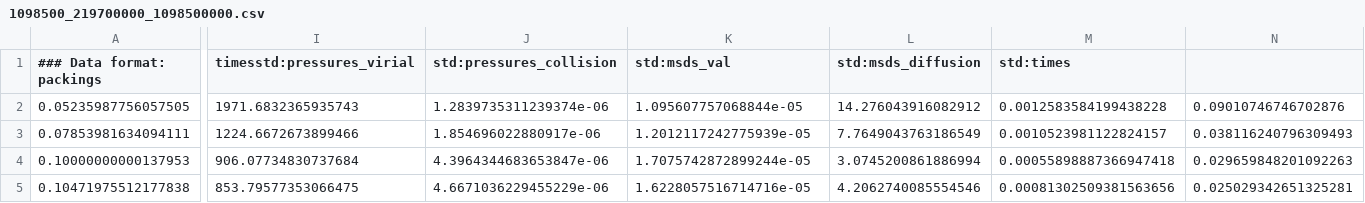
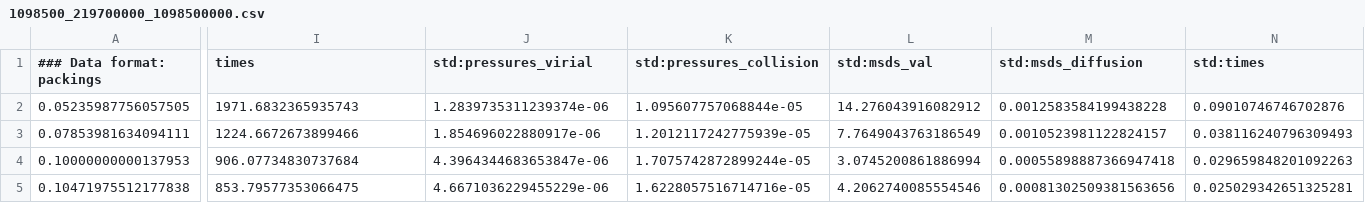
Before and after one commit to macioosch/dynamo-hard-spheres-sim, a CSV file: csv/1098500_219700000_1098500000.csv, drawn as a sheet; only a part is shown, gaps mark what is left out; the diff names each change by its address in the sheet, - before the commit and + after, or states it on an @@ line.

Commit message:
plots fits to the pressure

```diff
--- a/csv/1098500_219700000_1098500000.csv
+++ b/csv/1098500_219700000_1098500000.csv
-I1: timesstd:pressures_virial
+I1: times
-J1: std:pressures_collision
+J1: std:pressures_virial
-K1: std:msds_val
+K1: std:pressures_collision
-L1: std:msds_diffusion
+L1: std:msds_val
-M1: std:times
+M1: std:msds_diffusion
-N1: (empty)
+N1: std:times
```
Also changed, not shown: csv/uniform.csv, 6 other files.
